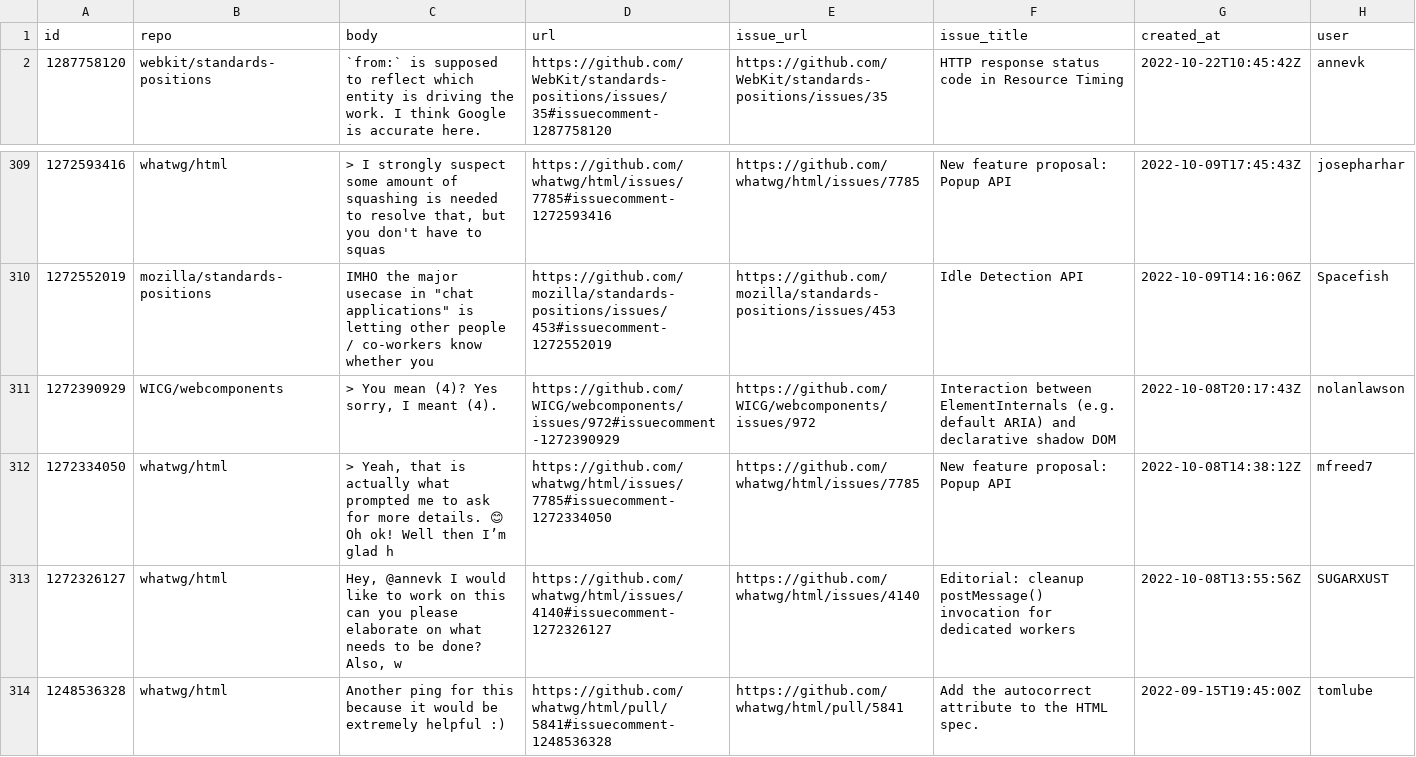
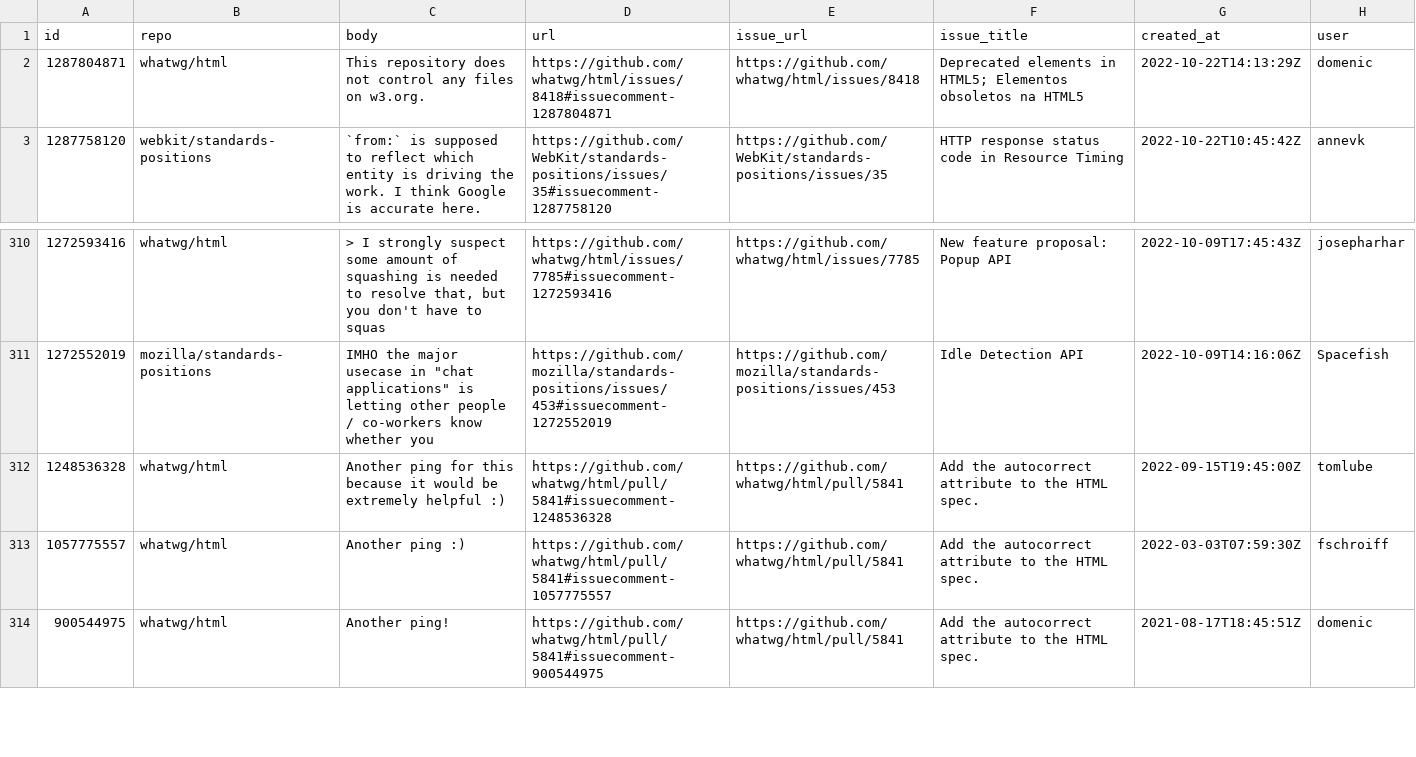
Before and after one commit to bgrins/compat-utils, a CSV file: output/all-comments.csv, drawn as a sheet; only a part is shown, gaps mark what is left out; the shorter side is filled out with more unchanged rows; removed rows and columns are numbered as before the commit, all else as after; the diff names each change by its address in the sheet, - before the commit and + after, or states it on an @@ line.

```diff
--- a/output/all-comments.csv
+++ b/output/all-comments.csv
+row 2: 1287804871 | whatwg/html | This repository does not control any files on w3.org. | https://github.com/whatwg/html/issues/8418#issuecomment-1287804871 | https://github.com/whatwg/html/issues/8418 | Deprecated elements in HTML5; Elementos obsoletos na HTML5 | 2022-10-22T14:13:29Z | domenic
-row 311: 1272390929 | WICG/webcomponents | > You mean (4)? Yes sorry, I meant (4). | https://github.com/WICG/webcomponents/issues/972#issuecomment-1272390929 | https://github.com/WICG/webcomponents/issues/972 | Interaction between ElementInternals (e.g. default ARIA) and declarative shadow DOM | 2022-10-08T20:17:43Z | nolanlawson
-row 312: 1272334050 | whatwg/html | > Yeah, that is actually what prompted me to ask for more details. 😊 Oh ok! Well then I’m glad h | https://github.com/whatwg/html/issues/7785#issuecomment-1272334050 | https://github.com/whatwg/html/issues/7785 | New feature proposal: Popup API | 2022-10-08T14:38:12Z | mfreed7
-row 313: 1272326127 | whatwg/html | Hey, @annevk I would like to work on this can you please elaborate on what needs to be done? Also, w | https://github.com/whatwg/html/issues/4140#issuecomment-1272326127 | https://github.com/whatwg/html/issues/4140 | Editorial: cleanup postMessage() invocation for dedicated workers | 2022-10-08T13:55:56Z | SUGARXUST
```
Also changed, not shown: output/WICG-webcomponents.csv, output/whatwg-html.csv.
